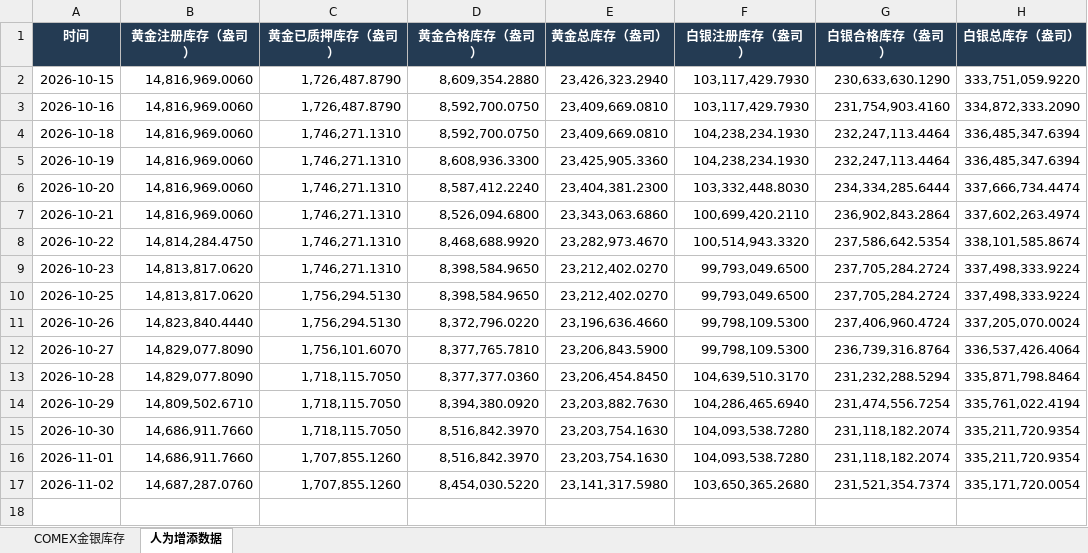
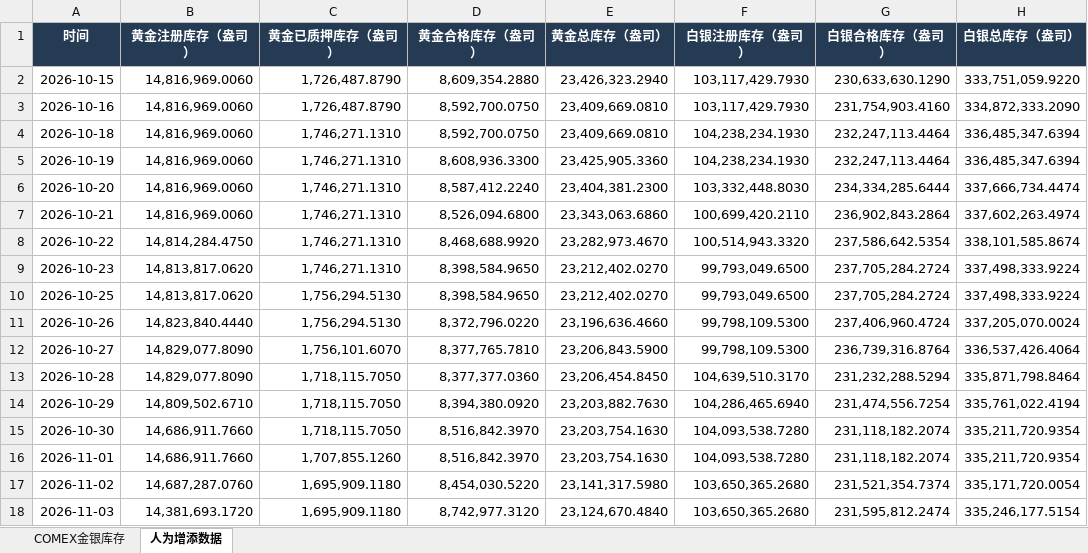
Before and after one commit to meiqiguanzhiking-byte/gold-dashboard, an Excel workbook: 全量数据/COMEX金银库存.xlsx, sheet 人为增添数据, drawn as a sheet; values as stored, in another font and other column widths than the file's, no borders; the diff names each change by its address in the sheet, - before the commit and + after, or states it on an @@ line.

```diff
--- a/全量数据/COMEX金银库存.xlsx (sheet 人为增添数据)
+++ b/全量数据/COMEX金银库存.xlsx (sheet 人为增添数据)
-C17 (黄金已质押库存（盎司）): 1,707,855.1260
+C17 (黄金已质押库存（盎司）): 1,695,909.1180
+row 18: 2026-11-03 | 14,381,693.1720 | 1,695,909.1180 | 8,742,977.3120 | 23,124,670.4840 | 103,650,365.2680 | 231,595,812.2474 | 335,246,177.5154
```
Also changed, not shown: sheet COMEX金银库存, 全量数据/SPDR黄金ETF份额.xlsx, 全量数据/伦敦金现与汇率_北京时间1530收盘价.xlsx, 5 other files.
